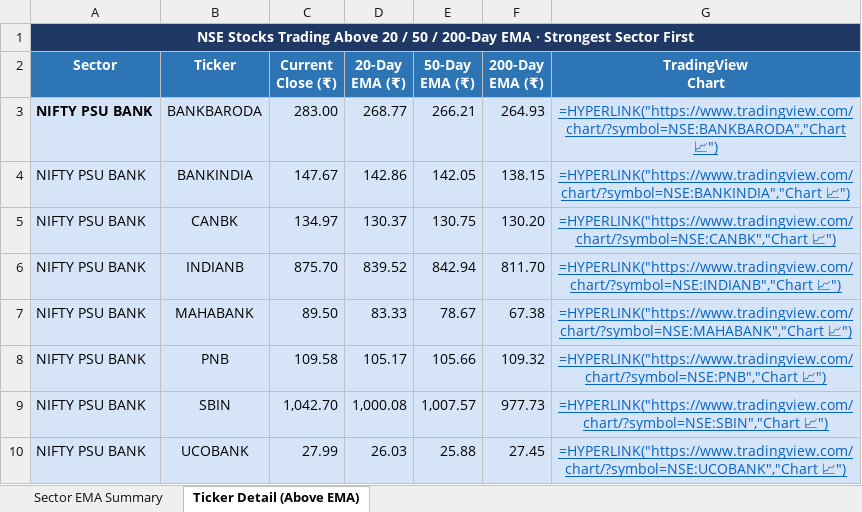
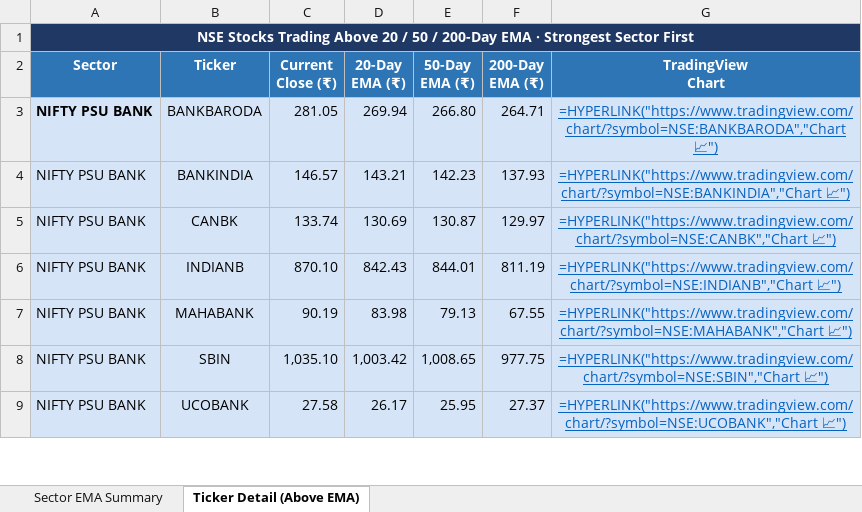
Before and after one commit to nikunj2021/EMA-Screener-, an Excel workbook: Report/EMAReport/Sectoral_EMA_Analysis.xlsx, sheet Ticker Detail (Above EMA), drawn as a sheet; only a part is shown; values as stored, in another font and other column widths than the file's, no borders; formulas without a stored value are shown as written; removed rows and columns are numbered as before the commit, all else as after; the diff covers the shown part only; the diff names each change by its address in the sheet, - before the commit and + after, or states it on an @@ line.

```diff
--- a/Report/EMAReport/Sectoral_EMA_Analysis.xlsx (sheet Ticker Detail (Above EMA))
+++ b/Report/EMAReport/Sectoral_EMA_Analysis.xlsx (sheet Ticker Detail (Above EMA))
-C3 (Current Close (₹)): 283.00
+C3 (Current Close (₹)): 281.05
-D3 (20-Day EMA (₹)): 268.77
+D3 (20-Day EMA (₹)): 269.94
-E3 (50-Day EMA (₹)): 266.21
+E3 (50-Day EMA (₹)): 266.80
-F3 (200-Day EMA (₹)): 264.93
+F3 (200-Day EMA (₹)): 264.71
-C4 (Current Close (₹)): 147.67
+C4 (Current Close (₹)): 146.57
-D4 (20-Day EMA (₹)): 142.86
+D4 (20-Day EMA (₹)): 143.21
-E4 (50-Day EMA (₹)): 142.05
+E4 (50-Day EMA (₹)): 142.23
-F4 (200-Day EMA (₹)): 138.15
+F4 (200-Day EMA (₹)): 137.93
-C5 (Current Close (₹)): 134.97
+C5 (Current Close (₹)): 133.74
-D5 (20-Day EMA (₹)): 130.37
+D5 (20-Day EMA (₹)): 130.69
-E5 (50-Day EMA (₹)): 130.75
+E5 (50-Day EMA (₹)): 130.87
-F5 (200-Day EMA (₹)): 130.20
+F5 (200-Day EMA (₹)): 129.97
-C6 (Current Close (₹)): 875.70
+C6 (Current Close (₹)): 870.10
-D6 (20-Day EMA (₹)): 839.52
+D6 (20-Day EMA (₹)): 842.43
-E6 (50-Day EMA (₹)): 842.94
+E6 (50-Day EMA (₹)): 844.01
-F6 (200-Day EMA (₹)): 811.70
+F6 (200-Day EMA (₹)): 811.19
-C7 (Current Close (₹)): 89.50
+C7 (Current Close (₹)): 90.19
-D7 (20-Day EMA (₹)): 83.33
+D7 (20-Day EMA (₹)): 83.98
-E7 (50-Day EMA (₹)): 78.67
+E7 (50-Day EMA (₹)): 79.13
-F7 (200-Day EMA (₹)): 67.38
+F7 (200-Day EMA (₹)): 67.55
-row 8: NIFTY PSU BANK | PNB | 109.58 | 105.17 | 105.66 | 109.32 | =HYPERLINK("https://www.tradingview.com/chart/?symbol=NSE:PNB","Chart 📈")
-C8 (Current Close (₹)): 1,042.70
+C8 (Current Close (₹)): 1,035.10
-D8 (20-Day EMA (₹)): 1,000.08
+D8 (20-Day EMA (₹)): 1,003.42
-E8 (50-Day EMA (₹)): 1,007.57
+E8 (50-Day EMA (₹)): 1,008.65
-F8 (200-Day EMA (₹)): 977.73
+F8 (200-Day EMA (₹)): 977.75
-C9 (Current Close (₹)): 27.99
+C9 (Current Close (₹)): 27.58
-D9 (20-Day EMA (₹)): 26.03
+D9 (20-Day EMA (₹)): 26.17
-E9 (50-Day EMA (₹)): 25.88
+E9 (50-Day EMA (₹)): 25.95
-F9 (200-Day EMA (₹)): 27.45
+F9 (200-Day EMA (₹)): 27.37
```
Also changed, not shown: 30 added rows, 28 removed rows, 204 edited cells and cell formats elsewhere in this sheet, sheet Sector EMA Summary, Report/EMAReport/Micro_250_ema_breadth_history.xlsx, Report/EMAReport/nifty_500_ema_breadth.xlsx, 4 other files.
